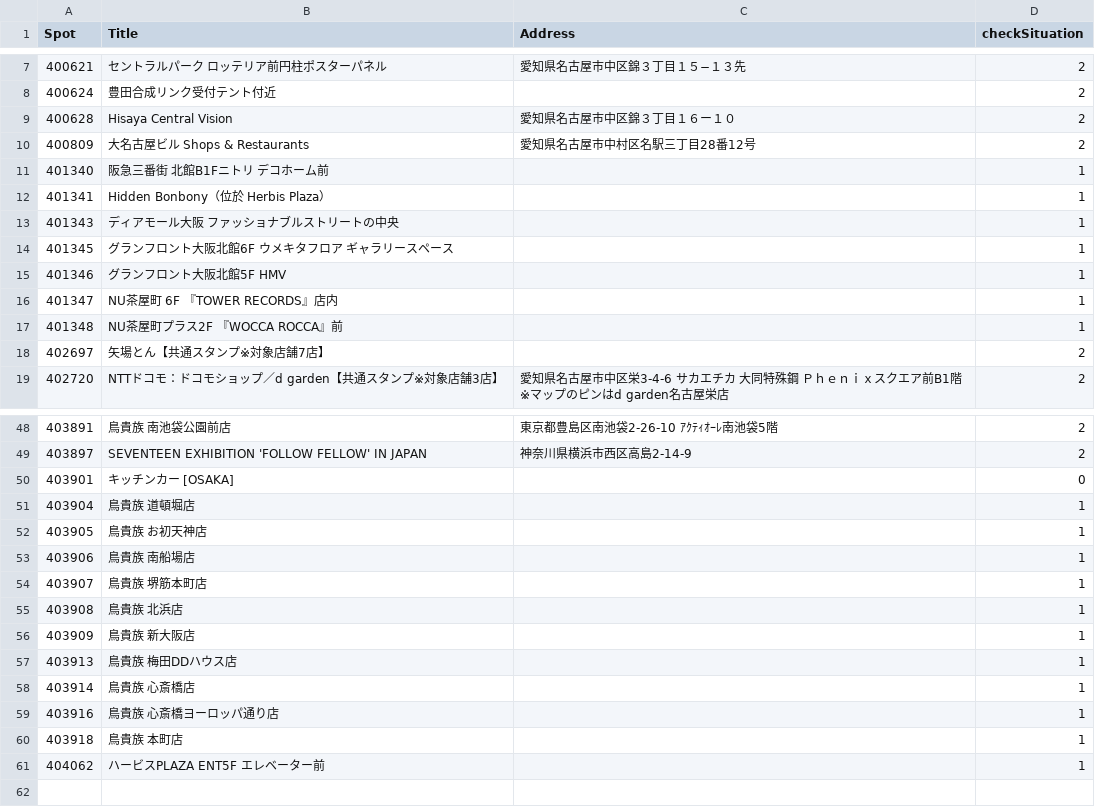
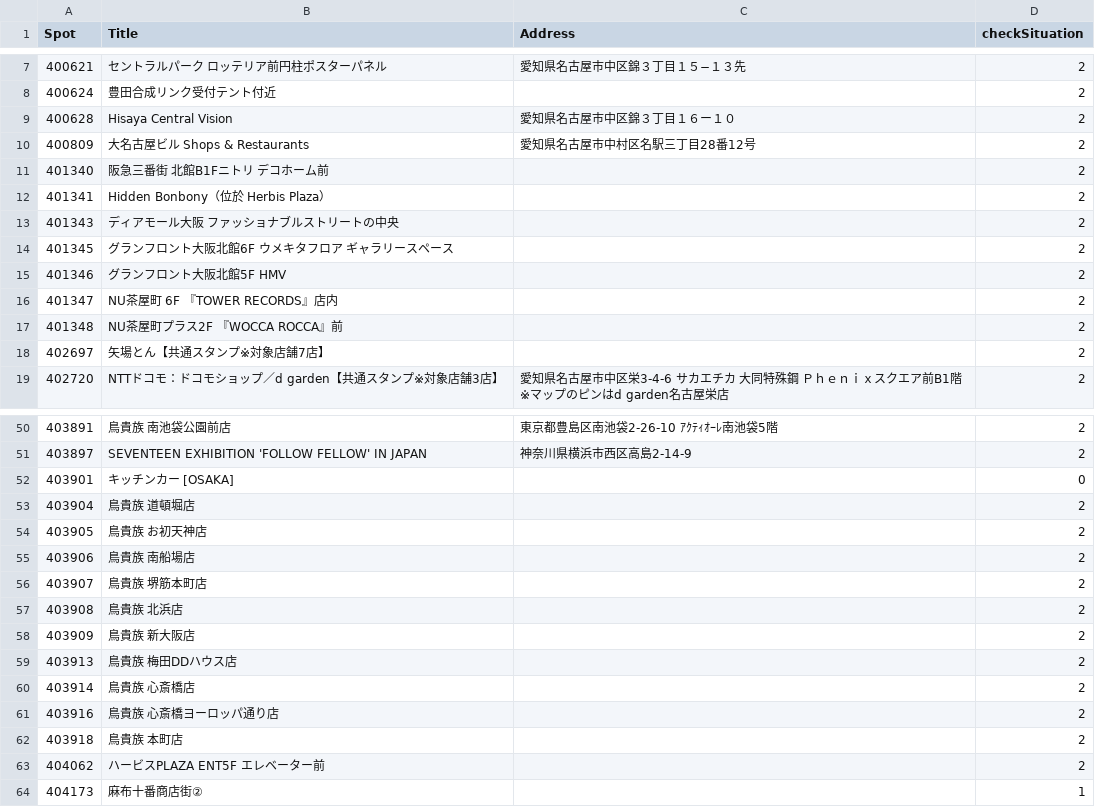
Before and after one commit to licy0916/SvtTheCityJp_2024RightHereTour, a CSV file: checked_spot.csv, drawn as a sheet; only a part is shown, gaps mark what is left out; the diff covers the shown part only.

```diff
--- a/checked_spot.csv
+++ b/checked_spot.csv
@@ -10,9 +10,9 @@ Spot,Title,Address,checkSituation
 400809,大名古屋ビル Shops & Restaurants,愛知県名古屋市中村区名駅三丁目28番12号,2
-401340,阪急三番街 北館B1Fニトリ デコホーム前,,1
-401341,Hidden Bonbony（位於 Herbis Plaza）,,1
-401343,ディアモール大阪 ファッショナブルストリートの中央,,1
-401345,グランフロント大阪北館6F ウメキタフロア ギャラリースペース,,1
-401346,グランフロント大阪北館5F HMV,,1
-401347,NU茶屋町 6F 『TOWER RECORDS』店内,,1
-401348,NU茶屋町プラス2F 『WOCCA ROCCA』前,,1
+401340,阪急三番街 北館B1Fニトリ デコホーム前,,2
+401341,Hidden Bonbony（位於 Herbis Plaza）,,2
+401343,ディアモール大阪 ファッショナブルストリートの中央,,2
+401345,グランフロント大阪北館6F ウメキタフロア ギャラリースペース,,2
+401346,グランフロント大阪北館5F HMV,,2
+401347,NU茶屋町 6F 『TOWER RECORDS』店内,,2
+401348,NU茶屋町プラス2F 『WOCCA ROCCA』前,,2
 402697,矢場とん【共通スタンプ※対象店舗7店】,,2
@@ -50,12 +52,13 @@ Spot,Title,Address,checkSituation
 403901,キッチンカー [OSAKA],,0
-403904,鳥貴族 道頓堀店,,1
-403905,鳥貴族 お初天神店,,1
-403906,鳥貴族 南船場店,,1
-403907,鳥貴族 堺筋本町店,,1
-403908,鳥貴族 北浜店,,1
-403909,鳥貴族 新大阪店,,1
-403913,鳥貴族 梅田DDハウス店,,1
-403914,鳥貴族 心斎橋店,,1
-403916,鳥貴族 心斎橋ヨーロッパ通り店,,1
-403918,鳥貴族 本町店,,1
-404062,ハービスPLAZA ENT5F エレベーター前,,1
+403904,鳥貴族 道頓堀店,,2
+403905,鳥貴族 お初天神店,,2
+403906,鳥貴族 南船場店,,2
+403907,鳥貴族 堺筋本町店,,2
+403908,鳥貴族 北浜店,,2
+403909,鳥貴族 新大阪店,,2
+403913,鳥貴族 梅田DDハウス店,,2
+403914,鳥貴族 心斎橋店,,2
+403916,鳥貴族 心斎橋ヨーロッパ通り店,,2
+403918,鳥貴族 本町店,,2
+404062,ハービスPLAZA ENT5F エレベーター前,,2
+404173,麻布十番商店街②,,1
```
Also changed, not shown: 2 added rows and 3 edited cells elsewhere in this file, 11 other files.
